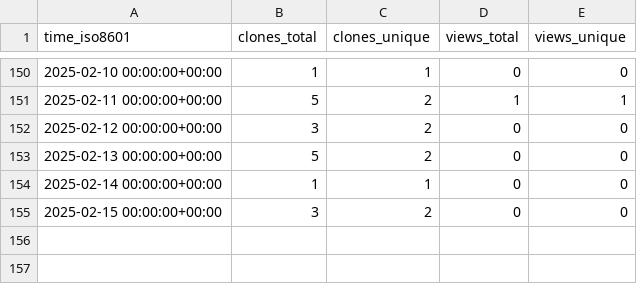
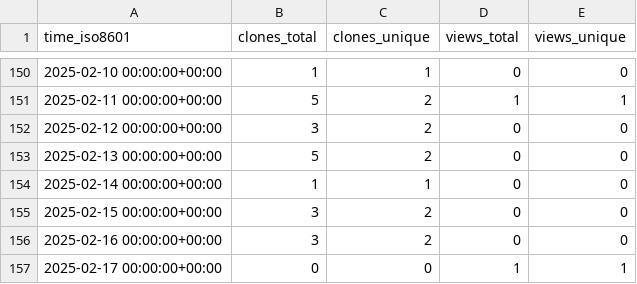
Before and after one commit to KajaBraz/FootballCompetitionsStats, a CSV file: KajaBraz/FootballCompetitionsStats/ghrs-data/views_clones_aggregate.csv, drawn as a sheet; only a part is shown, gaps mark what is left out; the diff names each change by its address in the sheet, - before the commit and + after, or states it on an @@ line.

```diff
--- a/KajaBraz/FootballCompetitionsStats/ghrs-data/views_clones_aggregate.csv
+++ b/KajaBraz/FootballCompetitionsStats/ghrs-data/views_clones_aggregate.csv
+row 156: 2025-02-16 00:00:00+00:00 | 3 | 2 | 0 | 0
+row 157: 2025-02-17 00:00:00+00:00 | 0 | 0 | 1 | 1
```
Also changed, not shown: 1 other file.
